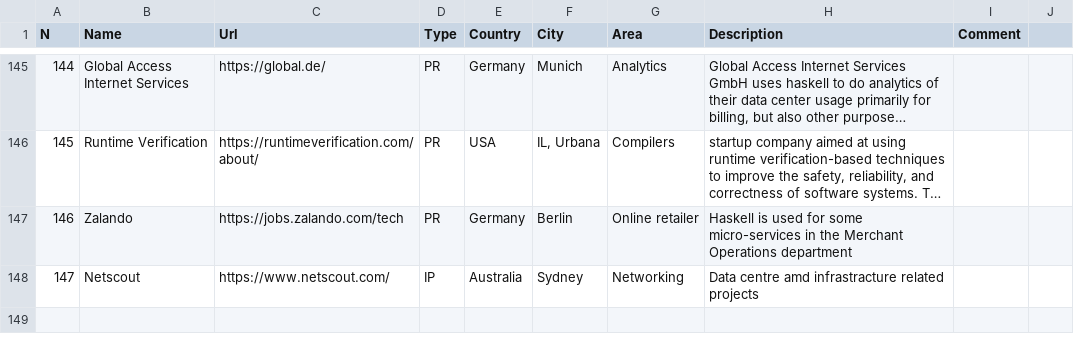
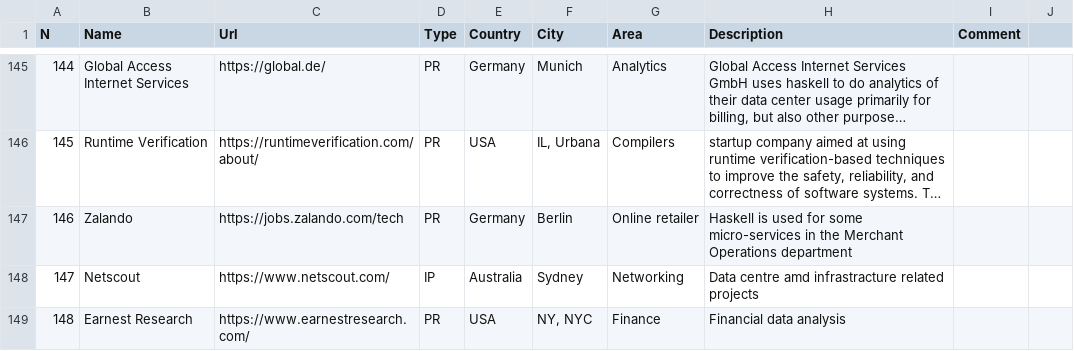
Before and after one commit to sigrlami/haskellcosm, a CSV file: companies/active.csv, drawn as a sheet; only a part is shown, gaps mark what is left out; long unchanged cells end in ….

Commit message:
add eranest

```diff
--- a/companies/active.csv
+++ b/companies/active.csv
@@ -148 +148,2 @@ N  ,Name             ,Url,Type,Country,City,Area,Description  , Comment,
 147,Netscout,https://www.netscout.com/,IP,Australia,Sydney,Networking,Data centre amd infrastracture related projects,,
+148,Earnest Research ,https://www.earnestresearch.com/,PR,USA,"NY, NYC",Finance,Financial data analysis,,
```
